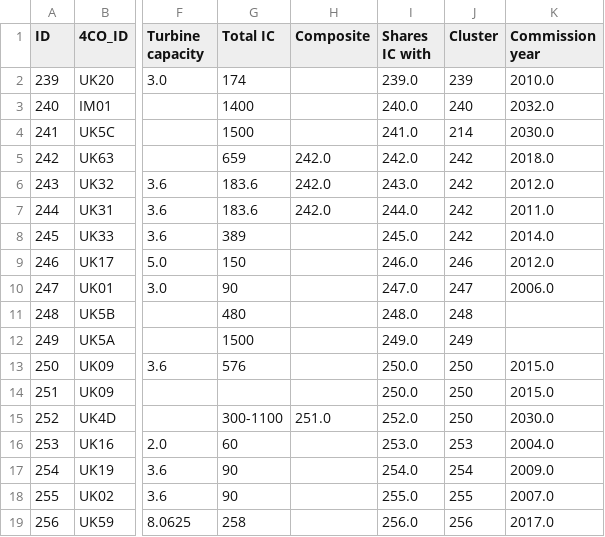
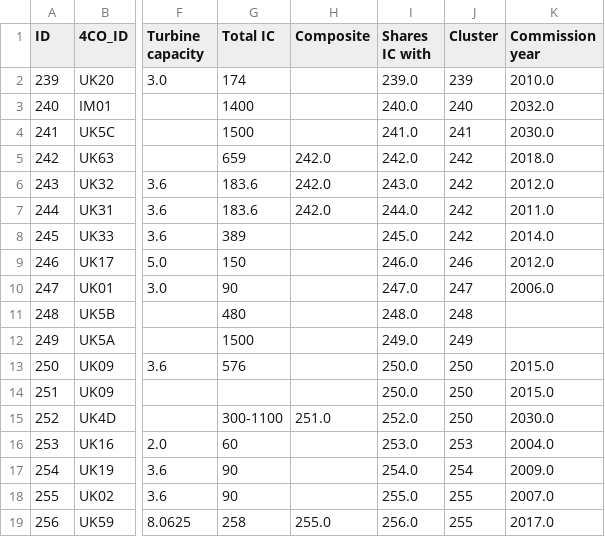
Before and after one commit to swarder/WRF_wrapper, a CSV file: WRF_wrapper/data/lease_areas/irish_sea/lease_areas_processed.csv, drawn as a sheet; only a part is shown, gaps mark what is left out; the diff names each change by its address in the sheet, - before the commit and + after, or states it on an @@ line.

Commit message:
Fix errors

```diff
--- a/WRF_wrapper/data/lease_areas/irish_sea/lease_areas_processed.csv
+++ b/WRF_wrapper/data/lease_areas/irish_sea/lease_areas_processed.csv
-J4 (Cluster): 214
+J4 (Cluster): 241
-H19 (Composite): (empty)
+H19 (Composite): 255.0
-J19 (Cluster): 256
+J19 (Cluster): 255
```
